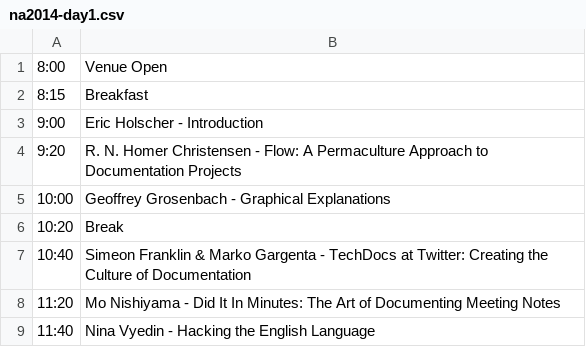
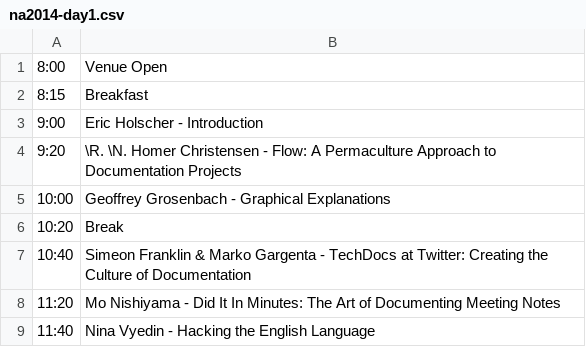
Before and after one commit to writethedocs/www, a CSV file: docs/_data/na2014-day1.csv, drawn as a sheet; only a part is shown.

Commit message:
Fix homer's name

```diff
--- a/docs/_data/na2014-day1.csv
+++ b/docs/_data/na2014-day1.csv
@@ -3,3 +3,3 @@
 9:00,Eric Holscher - Introduction
-9:20,R. N. Homer Christensen - Flow: A Permaculture Approach to Documentation Projects
+9:20,\R. \N. Homer Christensen - Flow: A Permaculture Approach to Documentation Projects
 10:00,Geoffrey Grosenbach - Graphical Explanations
```
